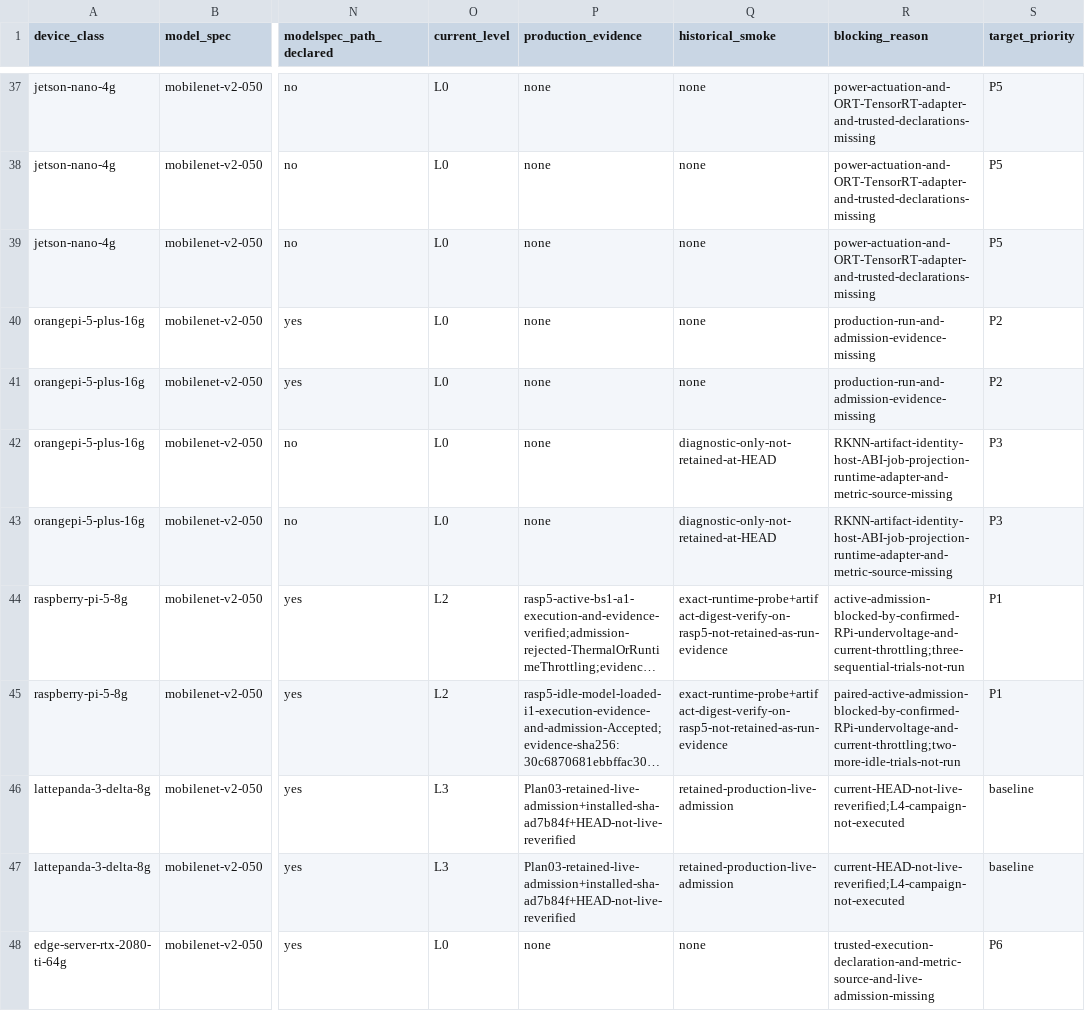
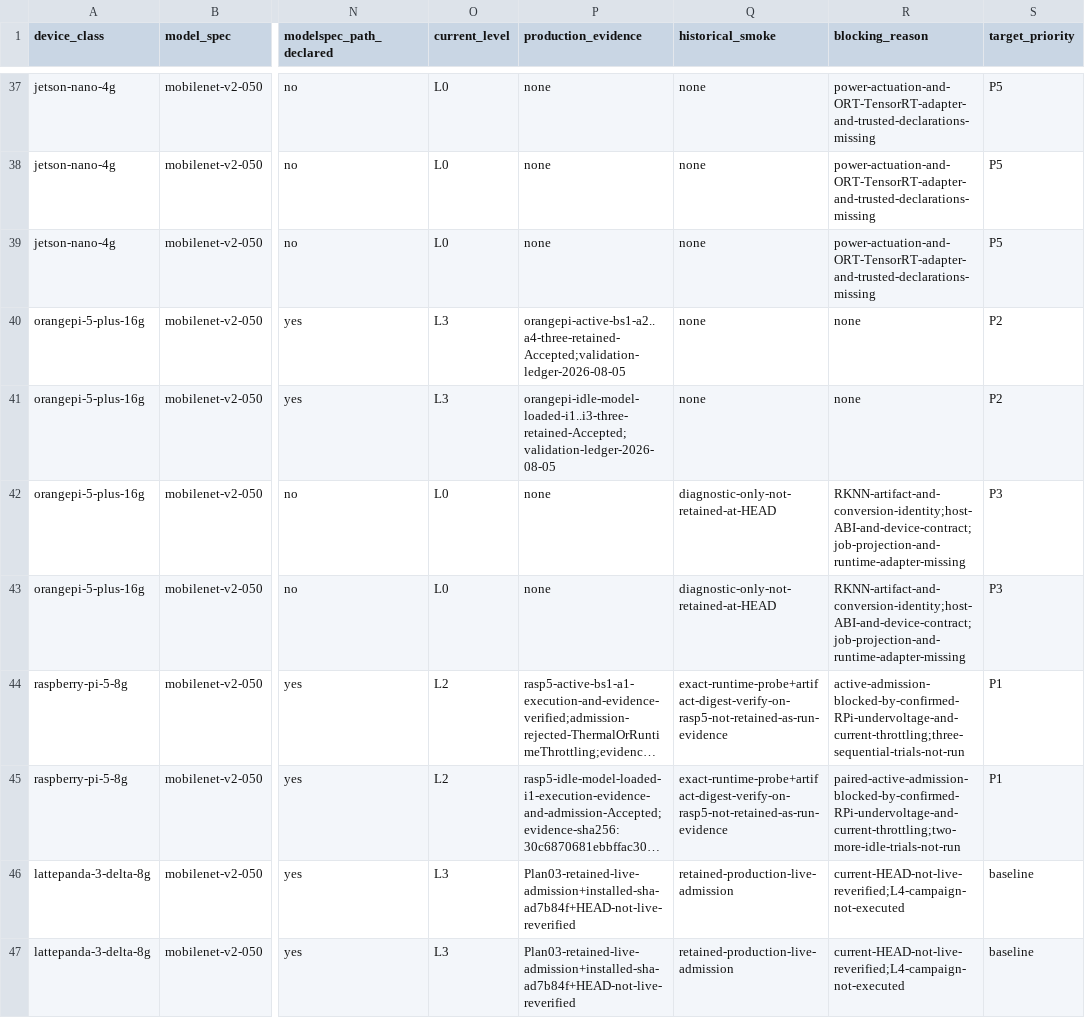
Before and after one commit to lab-paper-code/chill, a CSV file: docs/design/profiling/foundations/runtime-execution/05-support-matrix.csv, drawn as a sheet; only a part is shown, gaps mark what is left out; the shorter side is filled out with more unchanged rows; long unchanged cells end in …; the diff names each change by its address in the sheet, - before the commit and + after, or states it on an @@ line.

Commit message:
docs: promote Orange Pi CPU ORT to L3

```diff
--- a/docs/design/profiling/foundations/runtime-execution/05-support-matrix.csv
+++ b/docs/design/profiling/foundations/runtime-execution/05-support-matrix.csv
-O40:O41 (current_level): L0
+O40:O41 (current_level): L3
-P40 (production_evidence): none
+P40 (production_evidence): orangepi-active-bs1-a2..a4-three-retained-Accepted;validation-ledger-2026-08-05
-R40:R41 (blocking_reason): production-run-and-admission-evidence-missing
+R40:R41 (blocking_reason): none
-P41 (production_evidence): none
+P41 (production_evidence): orangepi-idle-model-loaded-i1..i3-three-retained-Accepted;validation-ledger-2026-08-05
-R42:R43 (blocking_reason): RKNN-artifact-identity-host-ABI-job-projection-runtime-adapter-and-metric-source-missing
+R42:R43 (blocking_reason): RKNN-artifact-and-conversion-identity;host-ABI-and-device-contract;job-projection-and-runtime-adapter-missing
```
Also changed, not shown: 2 other files.
